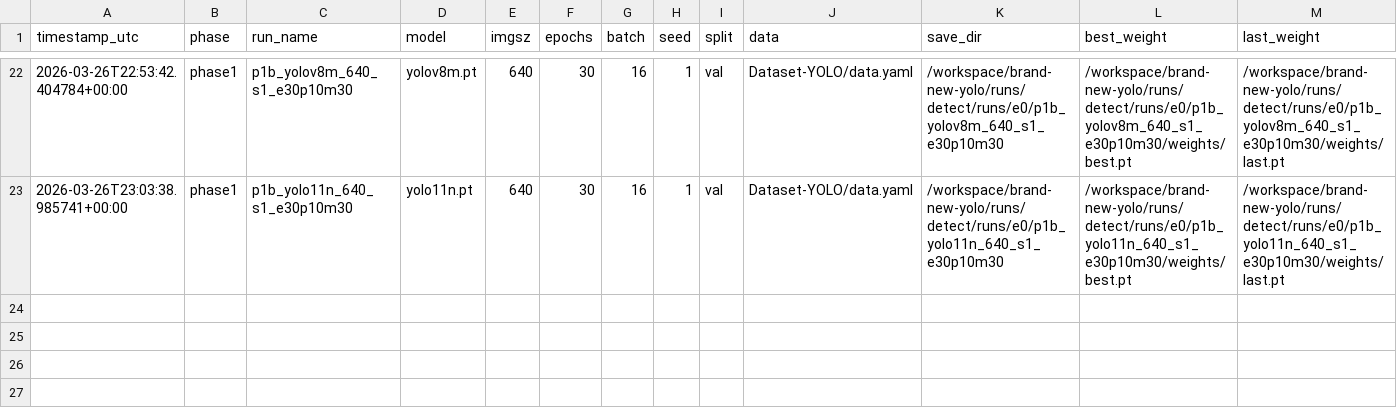
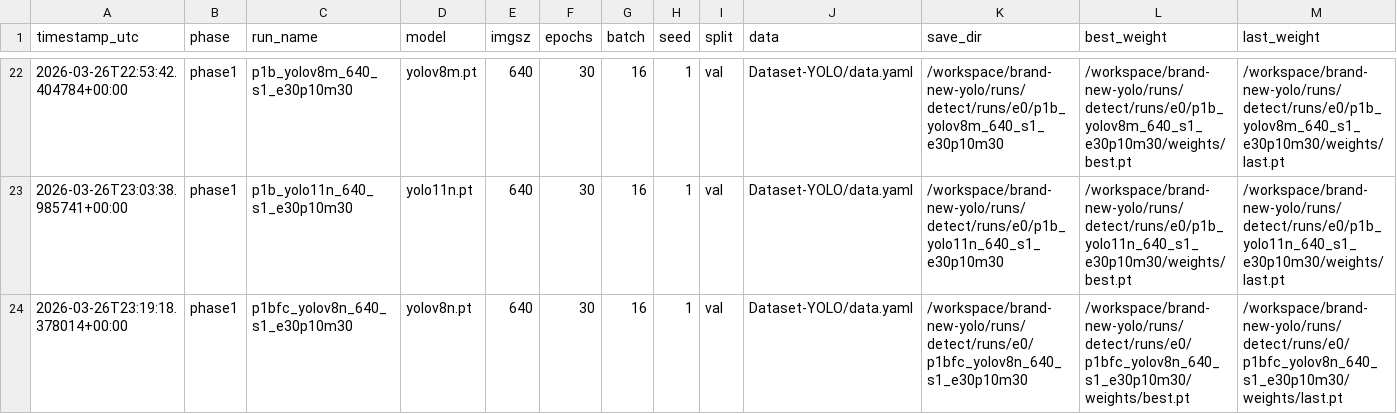
Before and after one commit to muhammad-zainal-muttaqin/brand-new-yolo, a CSV file: outputs/reports/run_ledger.csv, drawn as a sheet; only a part is shown, gaps mark what is left out; rows hold the shown columns only; the diff names each change by its address in the sheet, - before the commit and + after, or states it on an @@ line.

Commit message:
phase1: add p1bfc_yolov8n_640_s1_e30p10m30

```diff
--- a/outputs/reports/run_ledger.csv
+++ b/outputs/reports/run_ledger.csv
+row 24: 2026-03-26T23:19:18.378014+00:00 | phase1 | p1bfc_yolov8n_640_s1_e30p10m30 | yolov8n.pt | 640 | 30 | 16 | 1 | val | Dataset-YOLO/data.yaml | /workspace/brand-new-yolo/runs/detect/runs/e0/p1bfc_yolov8n_640_s1_e30p10m30 | /workspace/brand-new-yolo/runs/detect/runs/e0/p1bfc_yolov8n_640_s1_e30p10m30/weights/best.pt | /workspace/brand-new-yolo/runs/detect/runs/e0/p1bfc_yolov8n_640_s1_e30p10m30/weights/last.pt
```
Also changed, not shown: 8 other files.
